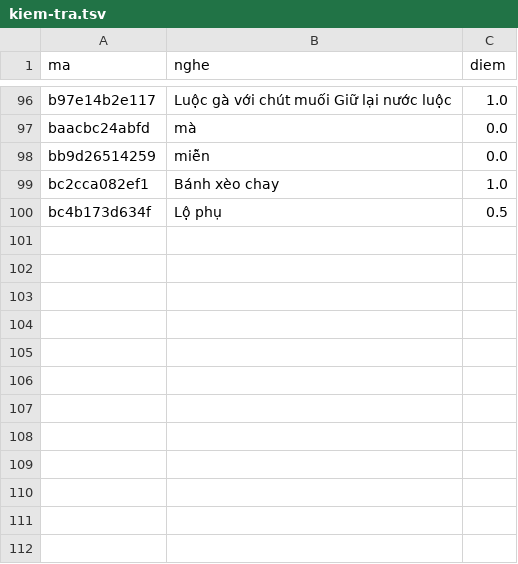
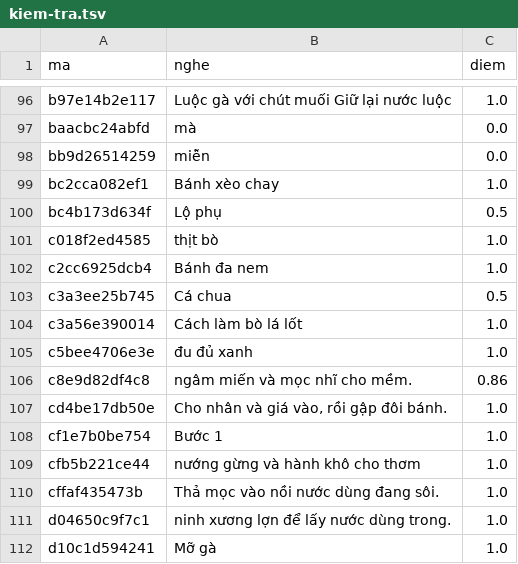
Before and after one commit to CVCEC/venhaem, a TSV file: giong-ai/kiem-tra.tsv, drawn as a sheet; only a part is shown, gaps mark what is left out.

```diff
--- a/giong-ai/kiem-tra.tsv
+++ b/giong-ai/kiem-tra.tsv
@@ -100 +100,13 @@ bc2cca082ef1	Bánh xèo chay	1.0
 bc4b173d634f	Lộ phụ	0.5
+c018f2ed4585	thịt bò	1.0
+c2cc6925dcb4	Bánh đa nem	1.0
+c3a3ee25b745	Cá chua	0.5
+c3a56e390014	Cách làm bò lá lốt	1.0
+c5bee4706e3e	đu đủ xanh	1.0
+c8e9d82df4c8	ngâm miến và mọc nhĩ cho mềm.	0.86
+cd4be17db50e	Cho nhân và giá vào, rồi gập đôi bánh.	1.0
+cf1e7b0be754	Bước 1	1.0
+cfb5b221ce44	nướng gừng và hành khô cho thơm	1.0
+cffaf435473b	Thả mọc vào nồi nước dùng đang sôi.	1.0
+d04650c9f7c1	ninh xương lợn để lấy nước dùng trong.	1.0
+d10c1d594241	Mỡ gà	1.0
```
Also changed, not shown: 15 other files.
